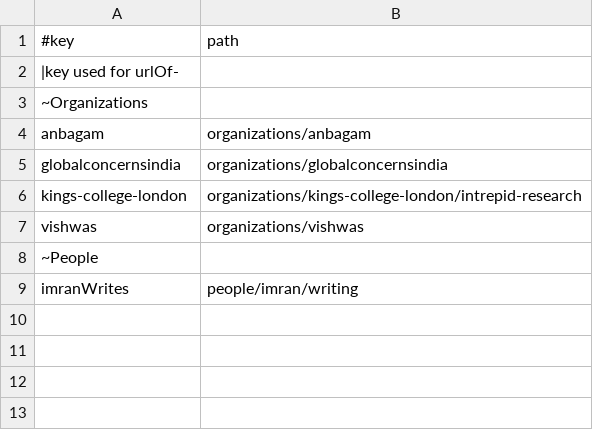
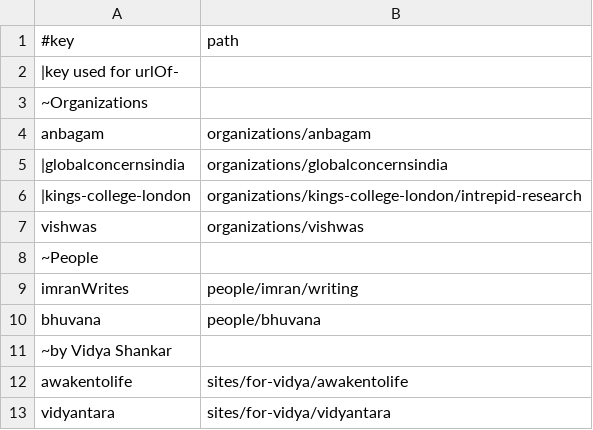
Before and after one commit to amadeus-web-world/spring, a TSV file: data/networks/DAWN.tsv, drawn as a sheet.

Commit message:
network list on world home page, mediakit fix.

```diff
--- a/data/networks/DAWN.tsv
+++ b/data/networks/DAWN.tsv
@@ -4,4 +4,4 @@
 anbagam	organizations/anbagam
-globalconcernsindia	organizations/globalconcernsindia
-kings-college-london	organizations/kings-college-london/intrepid-research
+|globalconcernsindia	organizations/globalconcernsindia
+|kings-college-london	organizations/kings-college-london/intrepid-research
 vishwas	organizations/vishwas
@@ -9 +9,5 @@ vishwas	organizations/vishwas
 imranWrites	people/imran/writing
+bhuvana	people/bhuvana
+~by Vidya Shankar
+awakentolife	sites/for-vidya/awakentolife
+vidyantara	sites/for-vidya/vidyantara
```
Also changed, not shown: 4 other files.
